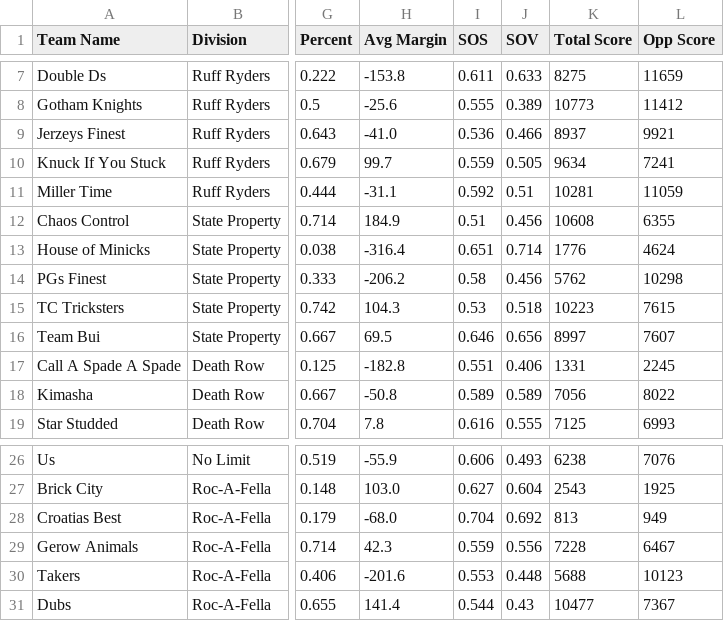
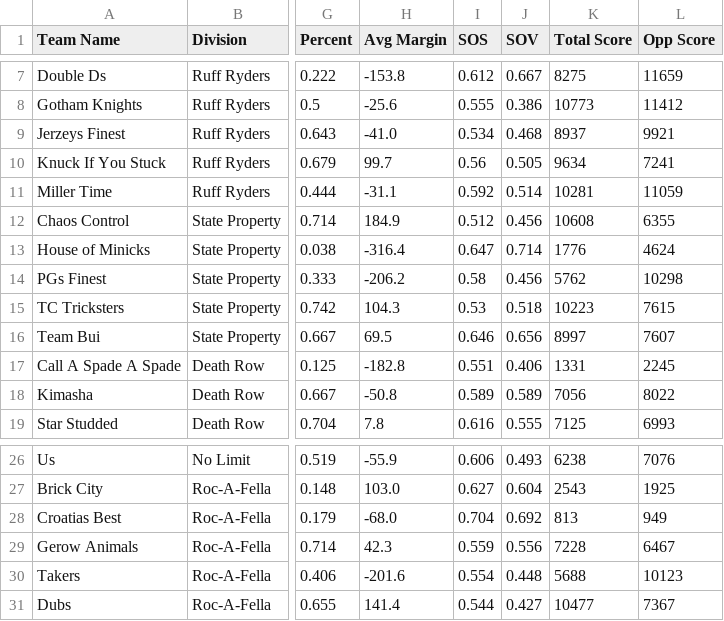
Before and after one commit to rtillies/wsos-season-3, a CSV file: data/outputDiv15CSV.csv, drawn as a sheet; only a part is shown, gaps mark what is left out; the diff covers the shown part only; the diff names each change by its address in the sheet, - before the commit and + after, or states it on an @@ line.

```diff
--- a/data/outputDiv15CSV.csv
+++ b/data/outputDiv15CSV.csv
-I7 (SOS): 0.611
+I7 (SOS): 0.612
-J7 (SOV): 0.633
+J7 (SOV): 0.667
-J8 (SOV): 0.389
+J8 (SOV): 0.386
-I9 (SOS): 0.536
+I9 (SOS): 0.534
-J9 (SOV): 0.466
+J9 (SOV): 0.468
-I10 (SOS): 0.559
+I10 (SOS): 0.56
-J11 (SOV): 0.51
+J11 (SOV): 0.514
-I12 (SOS): 0.51
+I12 (SOS): 0.512
-I13 (SOS): 0.651
+I13 (SOS): 0.647
-I30 (SOS): 0.553
+I30 (SOS): 0.554
-J31 (SOV): 0.43
+J31 (SOV): 0.427
```
Also changed, not shown: 38 edited cells elsewhere in this file, data/Week15CSV.csv.
